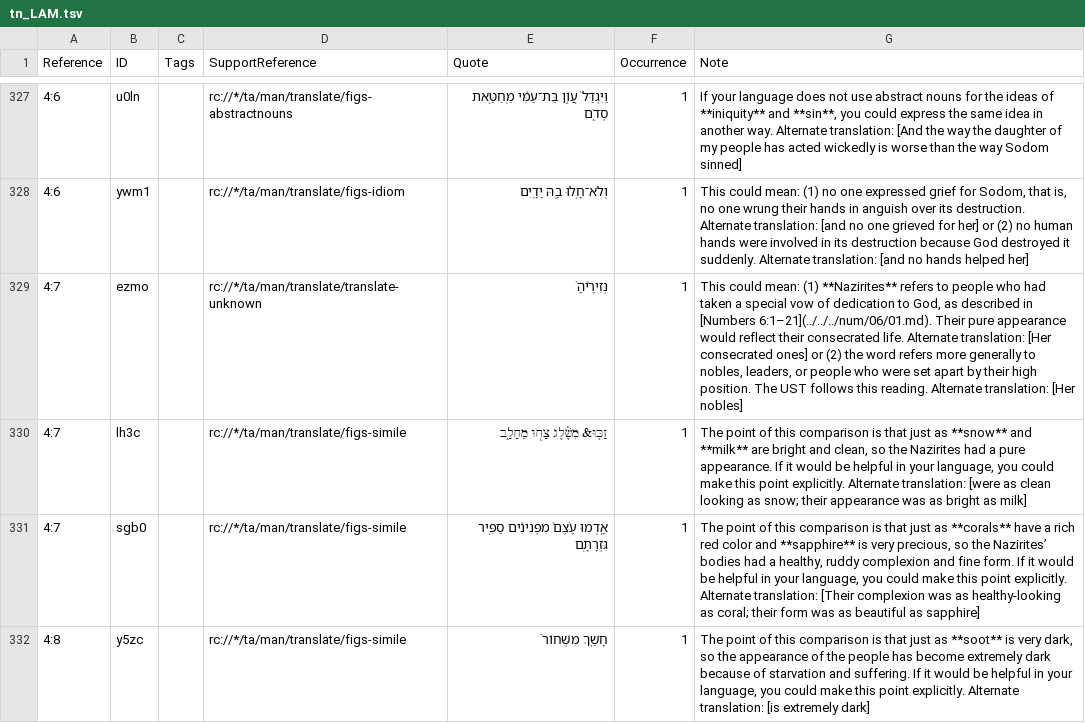
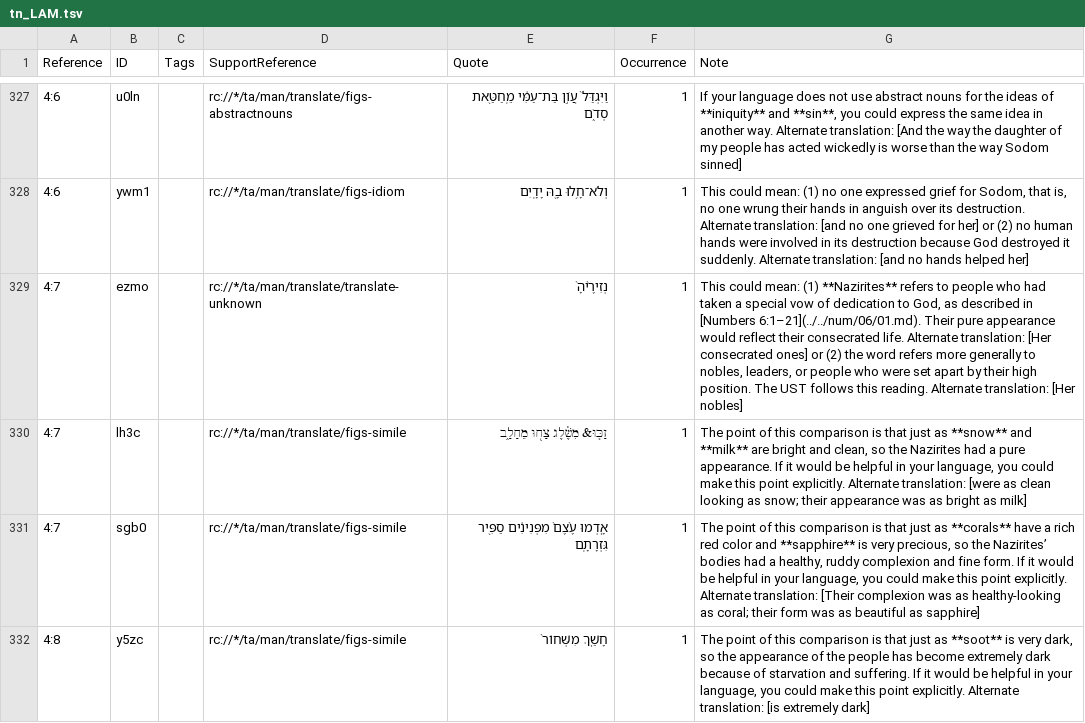
Before and after one commit to ding0t/en_tn, a TSV file: tn_LAM.tsv, drawn as a sheet; only a part is shown, gaps mark what is left out; the diff names each change by its address in the sheet, - before the commit and + after, or states it on an @@ line.

Commit message:
Fixes link

```diff
--- a/tn_LAM.tsv
+++ b/tn_LAM.tsv
-G329 (Note): …in [Numbers 6:1–21](../../../num/06/01.md). Their pure…
+G329 (Note): …in [Numbers 6:1–21](../../num/06/01.md). Their pure…
```
